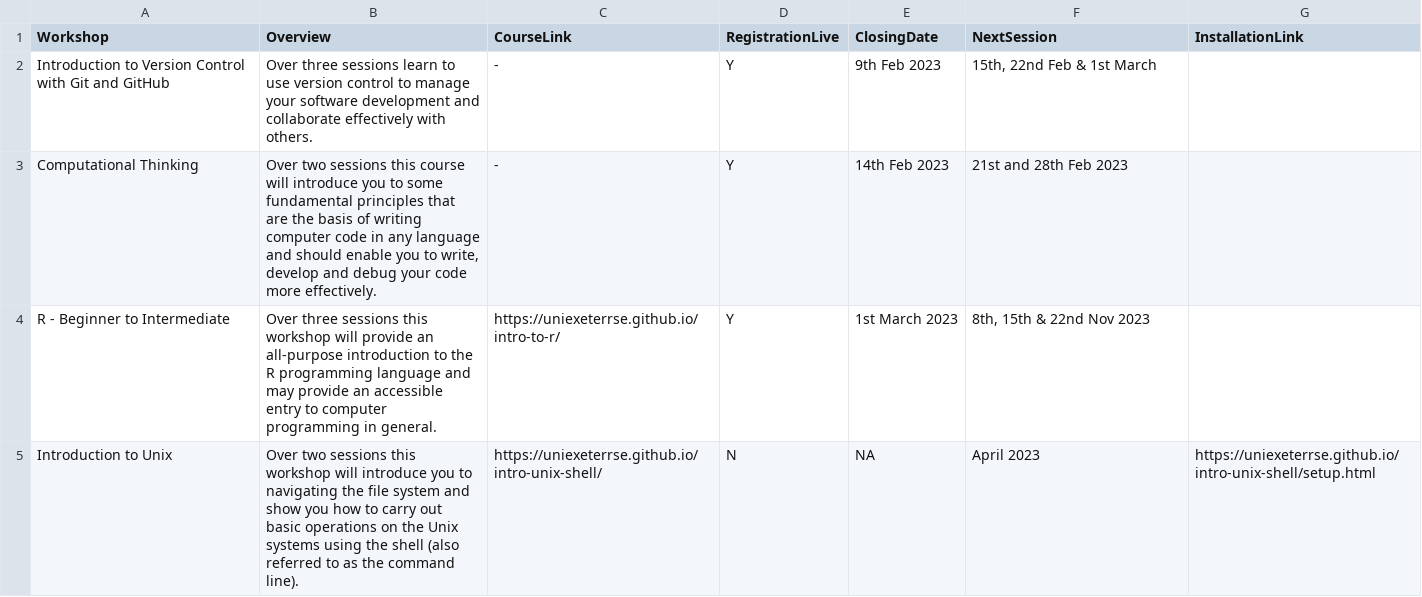
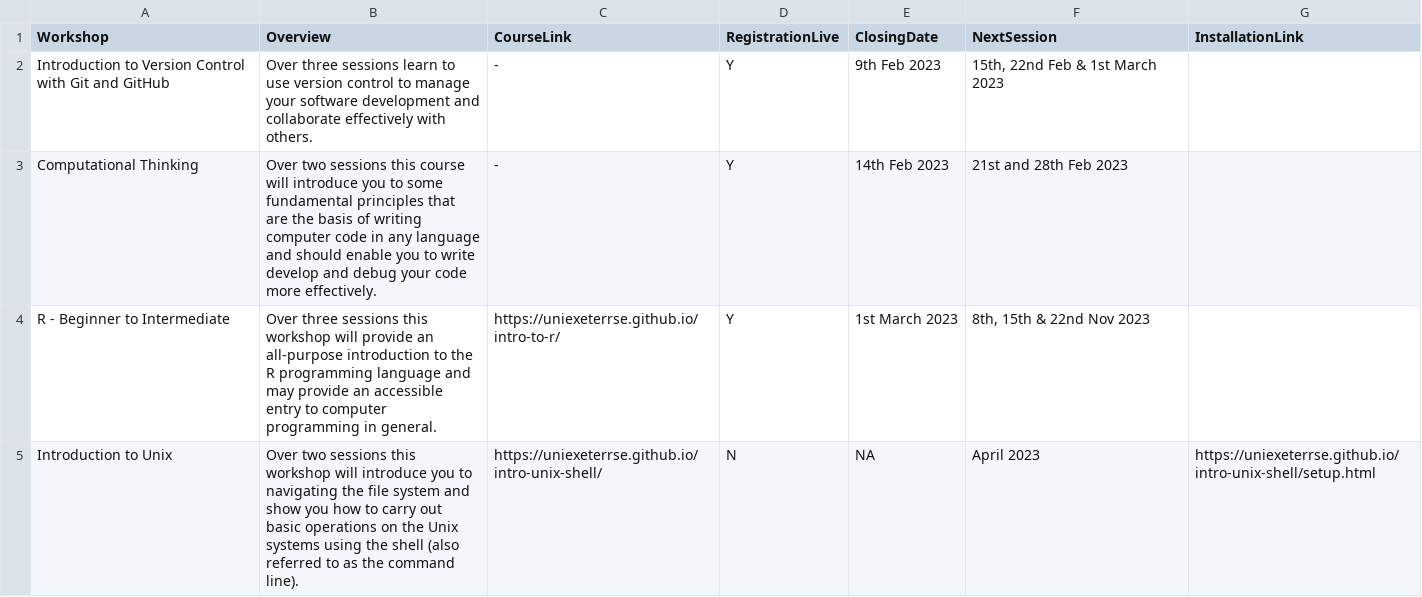
Before and after one commit to UniExeterRSE/workshop-homepage, a CSV file: _data/WorkshopDescriptors.csv, drawn as a sheet; only a part is shown.

Commit message:
Update WorkshopDescriptors.csv

```diff
--- a/_data/WorkshopDescriptors.csv
+++ b/_data/WorkshopDescriptors.csv
@@ -1,4 +1,4 @@
 Workshop,Overview,CourseLink,RegistrationLive,ClosingDate,NextSession,InstallationLink
-Introduction to Version Control with Git and GitHub,Over three sessions learn to use version control to manage your software development and collaborate effectively with others.,-,Y,9th Feb 2023,"15th, 22nd Feb & 1st March",
-Computational Thinking, "Over two sessions this course will introduce you to some fundamental principles that are the basis of writing computer code in any language and should enable you to write, develop and debug your code more effectively.",-,Y,14th Feb 2023, "21st and 28th Feb 2023",
+Introduction to Version Control with Git and GitHub,Over three sessions learn to use version control to manage your software development and collaborate effectively with others.,-,Y,9th Feb 2023,"15th, 22nd Feb & 1st March 2023",
+Computational Thinking, Over two sessions this course will introduce you to some fundamental principles that are the basis of writing computer code in any language and should enable you to write develop and debug your code more effectively.,-,Y,14th Feb 2023, 21st and 28th Feb 2023,
 R - Beginner to Intermediate, Over three sessions this workshop will provide an all-purpose introduction to the R programming language and may provide an accessible entry to computer programming in general.,https://uniexeterrse.github.io/intro-to-r/,Y,1st March 2023,"8th, 15th & 22nd Nov 2023",
```
